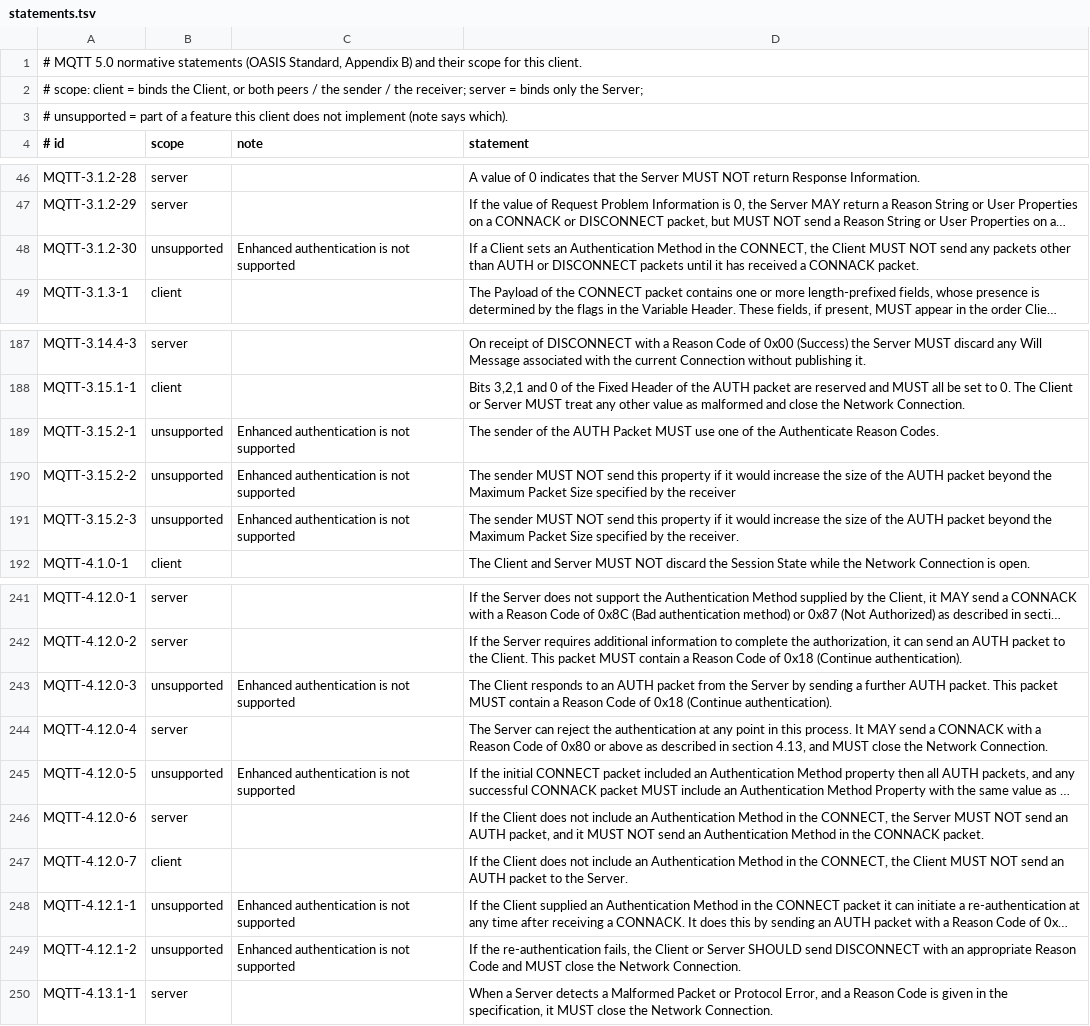
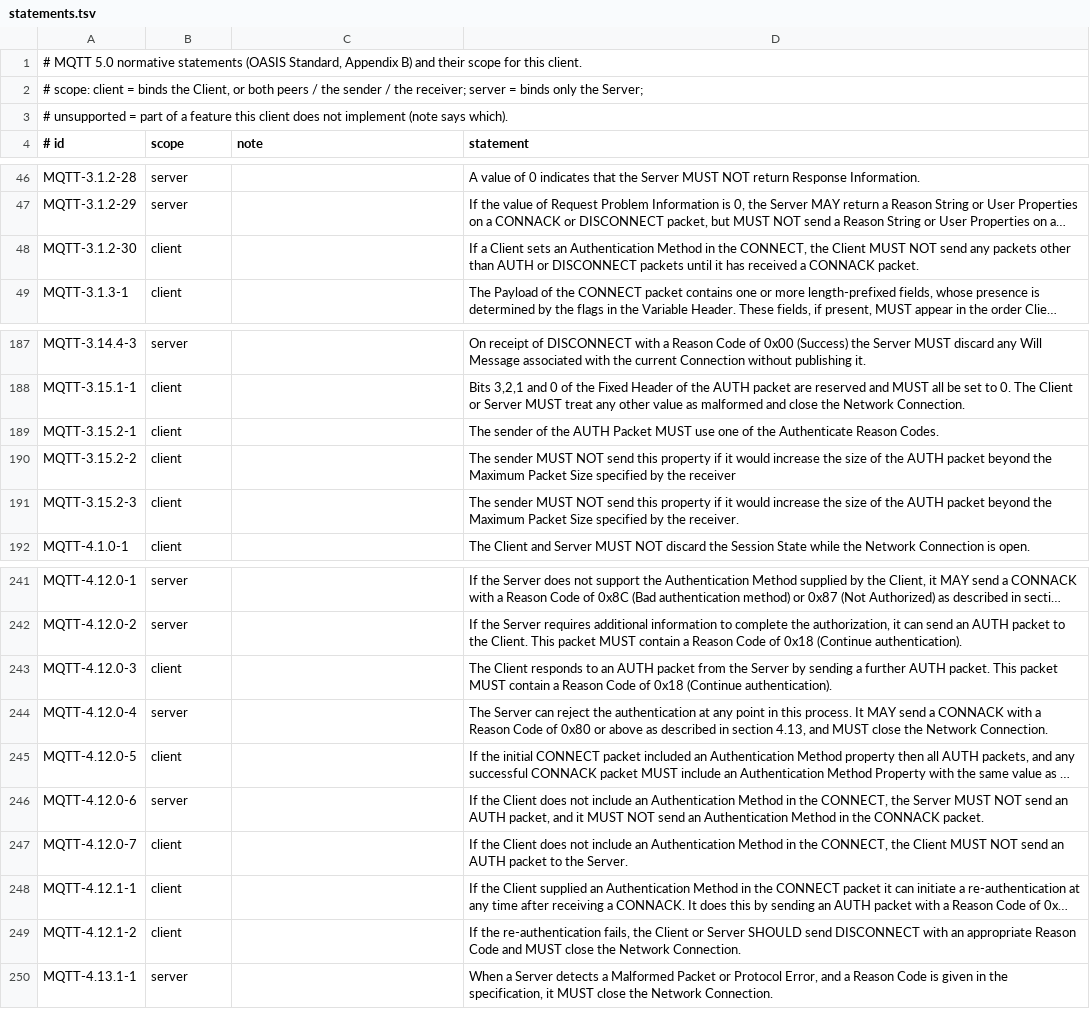
Before and after one commit to justeff/mqtt-glide, a TSV file: conformance/statements.tsv, drawn as a sheet; only a part is shown, gaps mark what is left out; long unchanged cells end in …; the diff names each change by its address in the sheet, - before the commit and + after, or states it on an @@ line.

Commit message:
feat: enhanced authentication and re-authentication
Brokers that authenticate with SCRAM, Kerberos or their own challenge/response scheme (§4.12) could not be used at all, and a token in the password field could only be renewed by reconnecting.

```diff
--- a/conformance/statements.tsv
+++ b/conformance/statements.tsv
-B48 (scope): unsupported
+B48 (scope): client
-C48 (note): Enhanced authentication is not supported
+C48 (note): (empty)
-B189:B191 (scope): unsupported
+B189:B191 (scope): client
-C189:C191 (note): Enhanced authentication is not supported
+C189:C191 (note): (empty)
-B243 (scope): unsupported
+B243 (scope): client
-C243 (note): Enhanced authentication is not supported
+C243 (note): (empty)
-B245 (scope): unsupported
+B245 (scope): client
-C245 (note): Enhanced authentication is not supported
+C245 (note): (empty)
-B248:B249 (scope): unsupported
+B248:B249 (scope): client
-C248:C249 (note): Enhanced authentication is not supported
+C248:C249 (note): (empty)
```
Also changed, not shown: 31 other files.
